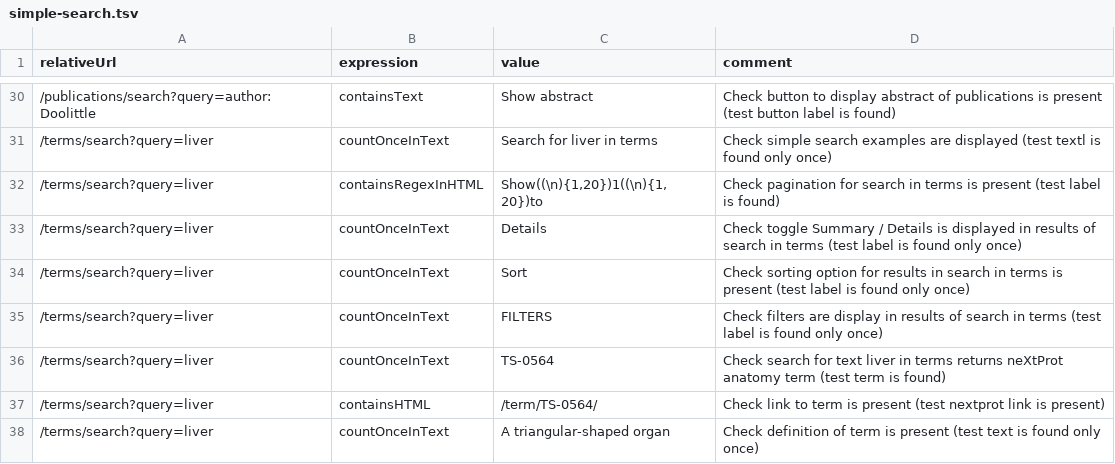
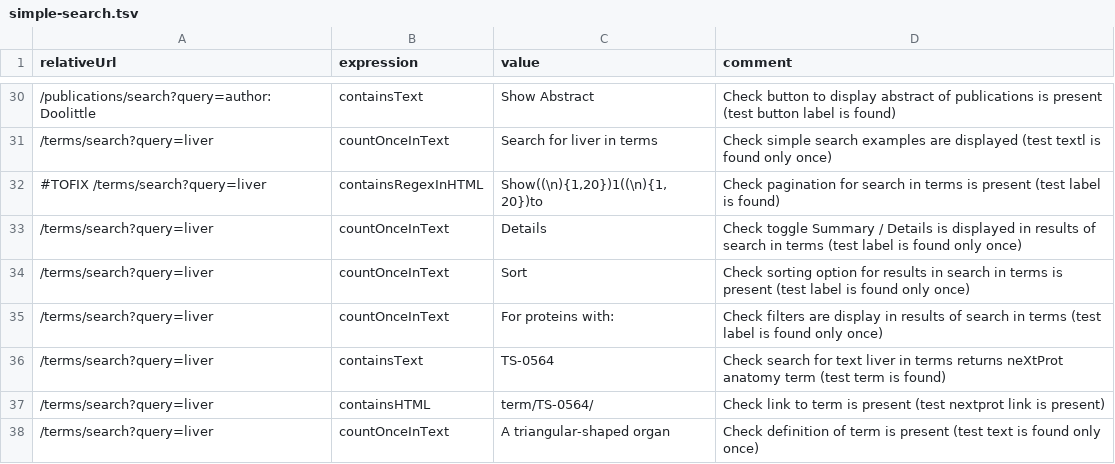
Before and after one commit to calipho-sib/nextprot-automated-qc, a TSV file: test-specs/simple-search.tsv, drawn as a sheet; only a part is shown, gaps mark what is left out; the diff covers the shown part only.

```diff
--- a/test-specs/simple-search.tsv
+++ b/test-specs/simple-search.tsv
@@ -30,9 +30,9 @@ relativeUrl	expression	value	comment
-/publications/search?query=author:Doolittle	containsText	Show abstract	Check button to display abstract of publications is present (test button label is found)
+/publications/search?query=author:Doolittle	containsText	Show Abstract	Check button to display abstract of publications is present (test button label is found)
 /terms/search?query=liver	countOnceInText	Search for liver in terms	Check simple search examples are displayed (test textl is found only once)
-/terms/search?query=liver	containsRegexInHTML	Show((\n){1,20})1((\n){1,20})to	Check pagination for search in terms is present (test label is found)
+#TOFIX /terms/search?query=liver	containsRegexInHTML	Show((\n){1,20})1((\n){1,20})to	Check pagination for search in terms is present (test label is found)
 /terms/search?query=liver	countOnceInText	Details	Check toggle Summary / Details is displayed in results of search in terms (test label is found only once)
 /terms/search?query=liver	countOnceInText	Sort	Check sorting option for results in search in terms is present (test label is found only once)
-/terms/search?query=liver	countOnceInText	FILTERS	Check filters are display in results of search in terms (test label is found only once)
-/terms/search?query=liver	countOnceInText	TS-0564	Check search for text liver in terms returns neXtProt anatomy term (test term is found)
-/terms/search?query=liver	containsHTML	/term/TS-0564/	Check link to term is present (test nextprot link is present)
+/terms/search?query=liver	countOnceInText	For proteins with:	Check filters are display in results of search in terms (test label is found only once)
+/terms/search?query=liver	containsText	TS-0564	Check search for text liver in terms returns neXtProt anatomy term (test term is found)
+/terms/search?query=liver	containsHTML	term/TS-0564/	Check link to term is present (test nextprot link is present)
 /terms/search?query=liver	countOnceInText	A triangular-shaped organ	Check definition of term is present (test text is found only once)
```
Also changed, not shown: 30 edited cells elsewhere in this file.
